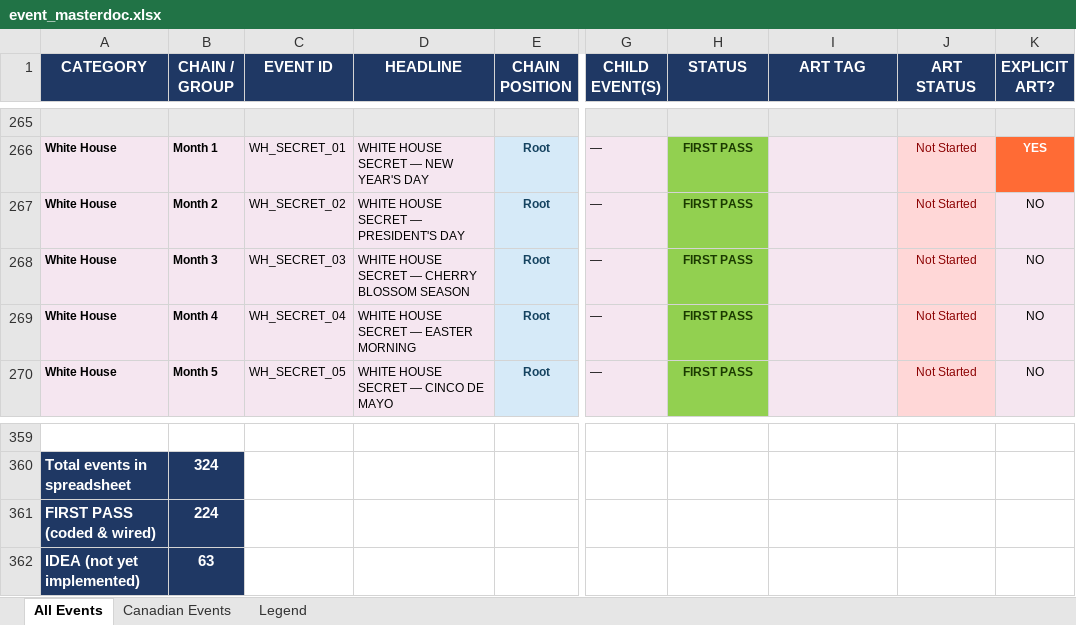
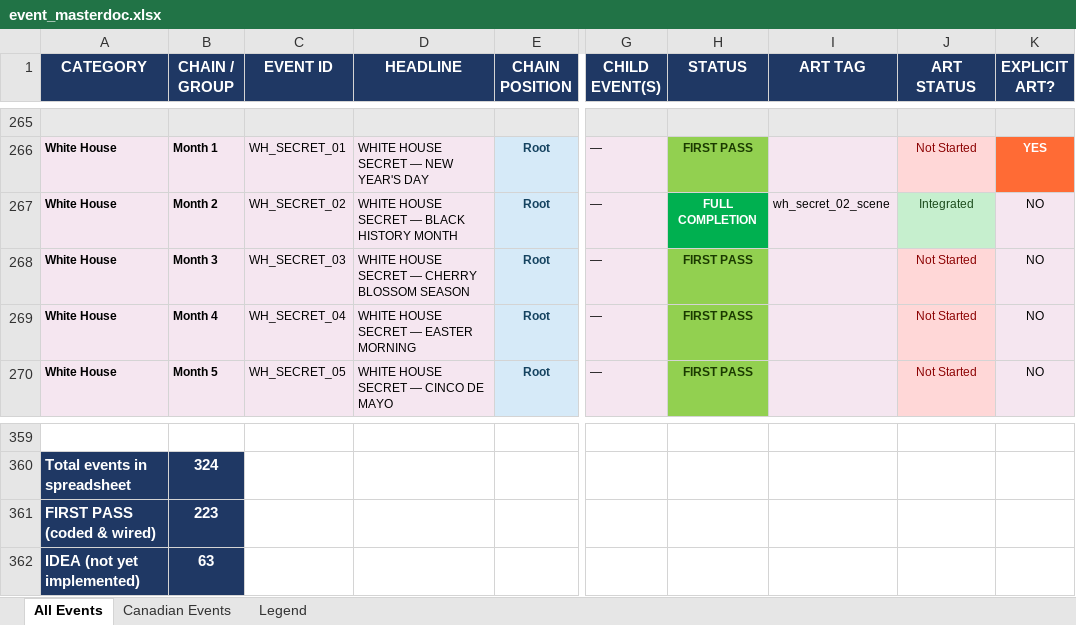
Before and after one commit to etherthegreat/mostupdatedfarsword, an Excel workbook: event_masterdoc.xlsx, sheet All Events, drawn as a sheet; only a part is shown, gaps mark what is left out; values as stored, in another font and other column widths than the file's, no borders; the diff names each change by its address in the sheet, - before the commit and + after, or states it on an @@ line.

```diff
--- a/event_masterdoc.xlsx (sheet All Events)
+++ b/event_masterdoc.xlsx (sheet All Events)
-D267 (HEADLINE): WHITE HOUSE SECRET — PRESIDENT'S DAY
+D267 (HEADLINE): WHITE HOUSE SECRET — BLACK HISTORY MONTH
-H267 (STATUS): FIRST PASS
+H267 (STATUS): FULL COMPLETION
@@ H267 fill: #92D050 → #00B050, text colour: #1A3A00 → #FFFFFF @@
-I267 (ART TAG): (empty)
+I267 (ART TAG): wh_secret_02_scene
-J267 (ART STATUS): Not Started
+J267 (ART STATUS): Integrated
@@ J267 fill: #FFD7D7 → #C6EFCE, text colour: #8B0000 → #1A4A1A @@
-B361 (CHAIN / GROUP): 224
+B361 (CHAIN / GROUP): 223
```
Also changed, not shown: 3 other files.
